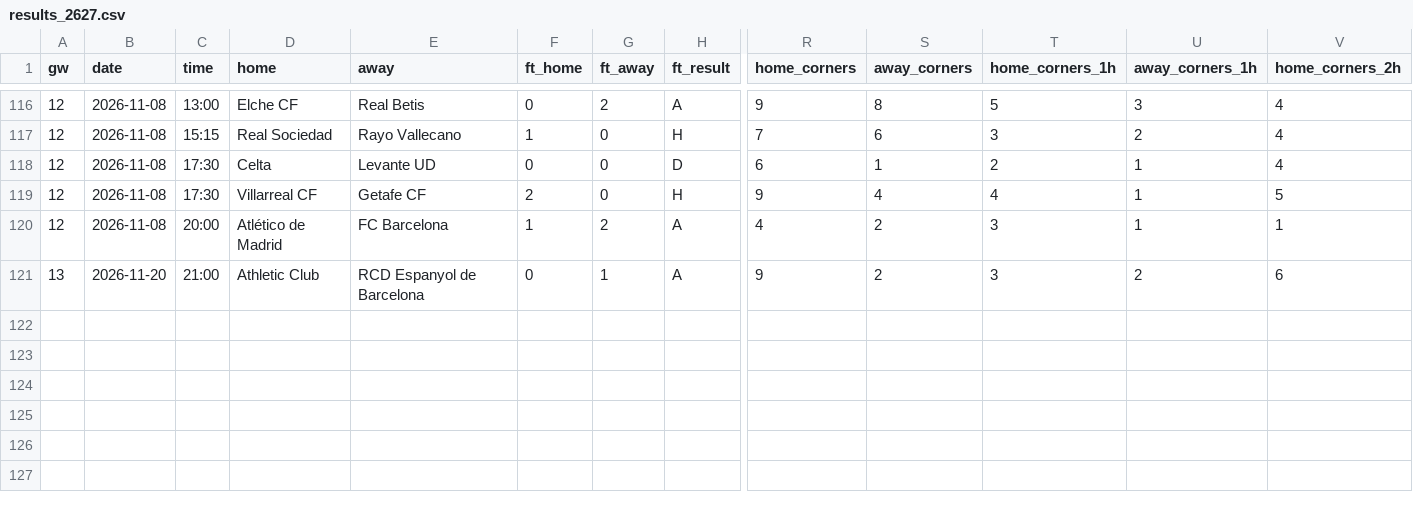
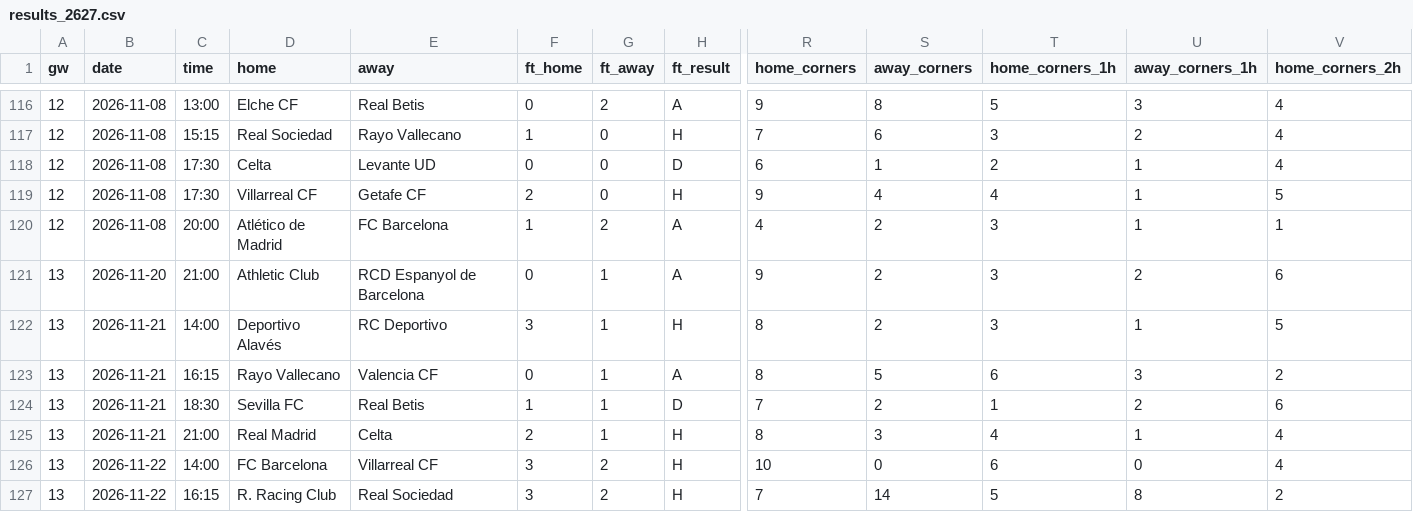
Before and after one commit to Orolu1/football-dashboard, a CSV file: data/live/ESP_1_la-liga/results_2627.csv, drawn as a sheet; only a part is shown, gaps mark what is left out; rows hold the shown columns only; the diff names each change by its address in the sheet, - before the commit and + after, or states it on an @@ line.

```diff
--- a/data/live/ESP_1_la-liga/results_2627.csv
+++ b/data/live/ESP_1_la-liga/results_2627.csv
+row 122: 13 | 2026-11-21 | 14:00 | Deportivo Alavés | RC Deportivo | 3 | 1 | H | 8 | 2 | 3 | 1 | 5
+row 123: 13 | 2026-11-21 | 16:15 | Rayo Vallecano | Valencia CF | 0 | 1 | A | 8 | 5 | 6 | 3 | 2
+row 124: 13 | 2026-11-21 | 18:30 | Sevilla FC | Real Betis | 1 | 1 | D | 7 | 2 | 1 | 2 | 6
+row 125: 13 | 2026-11-21 | 21:00 | Real Madrid | Celta | 2 | 1 | H | 8 | 3 | 4 | 1 | 4
+row 126: 13 | 2026-11-22 | 14:00 | FC Barcelona | Villarreal CF | 3 | 2 | H | 10 | 0 | 6 | 0 | 4
+row 127: 13 | 2026-11-22 | 16:15 | R. Racing Club | Real Sociedad | 3 | 2 | H | 7 | 14 | 5 | 8 | 2
```
Also changed, not shown: data/live/ENG_1_premier-league/results_2627.csv, data/live/FRA_1_ligue-1/results_2627.csv, 8 other files.
